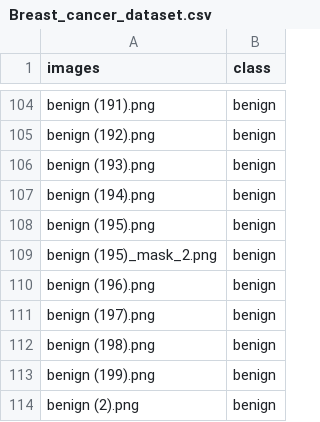
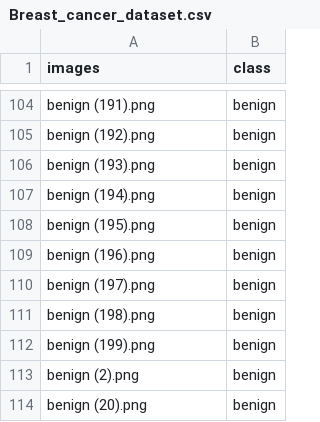
Before and after one commit to PaulOkwija/pytorch-mflow-dvc, a CSV file: data/external/Breast_cancer_dataset.csv, drawn as a sheet; only a part is shown, gaps mark what is left out; the shorter side is filled out with more unchanged rows.

Commit message:
Removing outlier

```diff
--- a/data/external/Breast_cancer_dataset.csv
+++ b/data/external/Breast_cancer_dataset.csv
@@ -108,3 +108,2 @@ benign (194).png,benign
 benign (195).png,benign
-benign (195)_mask_2.png,benign
 benign (196).png,benign
```
